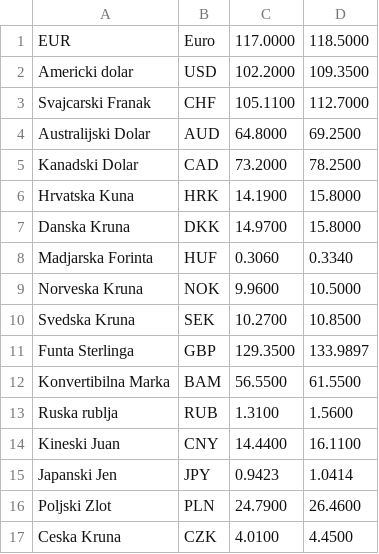
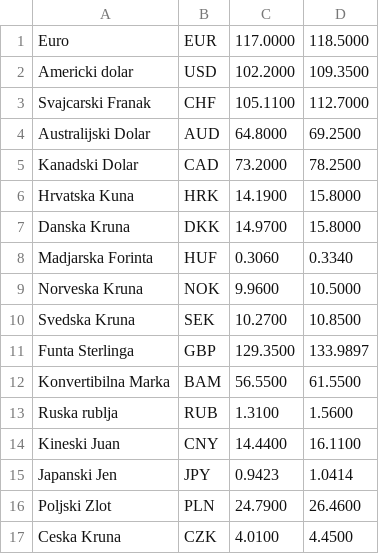
Before and after one commit to X4NDR0/SistemMenjacnice, a CSV file: SistemMenjacnice/data/valuta.csv, drawn as a sheet.

Commit message:
Valuta.cs fixed EUR

```diff
--- a/SistemMenjacnice/data/valuta.csv
+++ b/SistemMenjacnice/data/valuta.csv
@@ -1,2 +1,2 @@
-EUR;Euro;117.0000;118.5000
+Euro;EUR;117.0000;118.5000
 Americki dolar;USD;102.2000;109.3500
```
